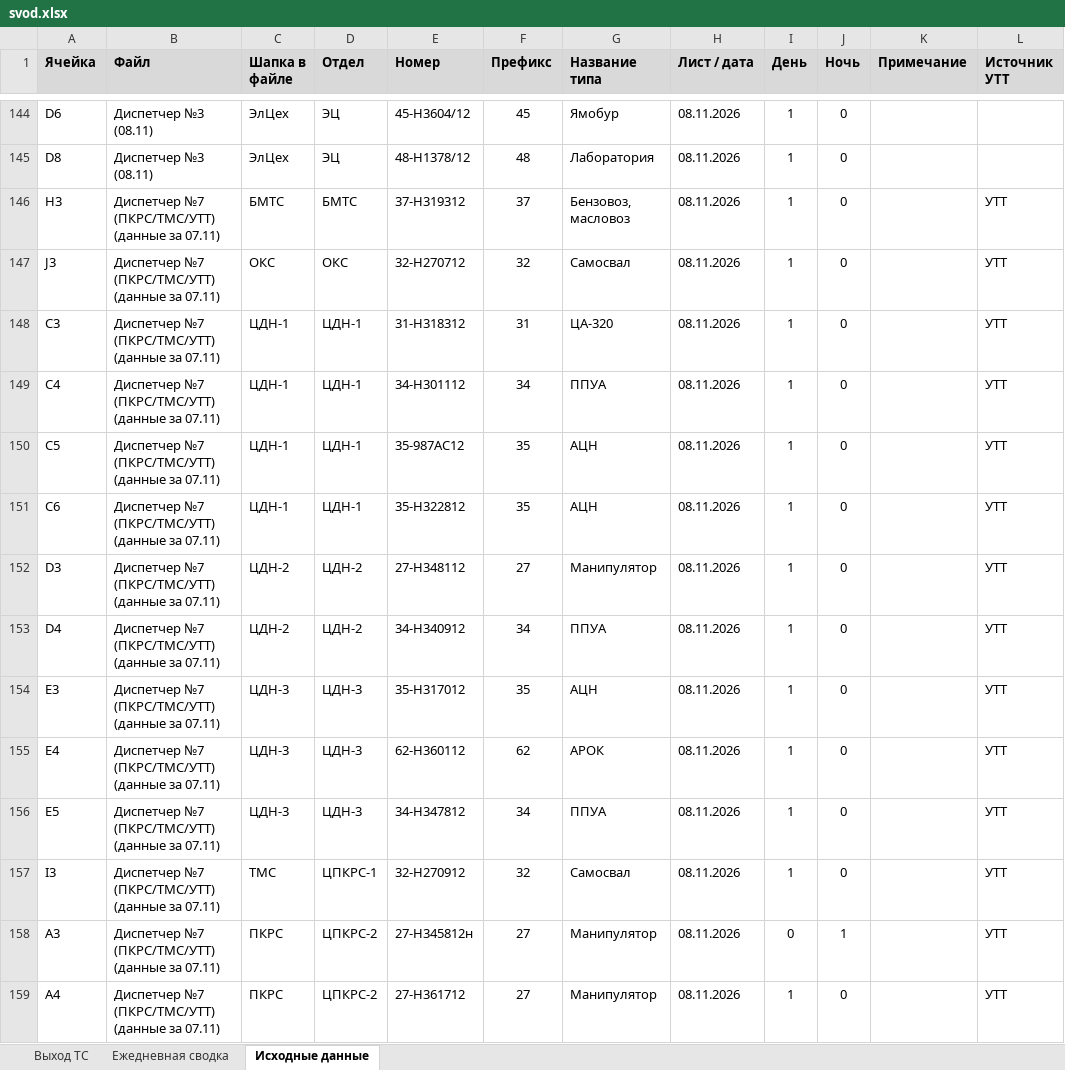
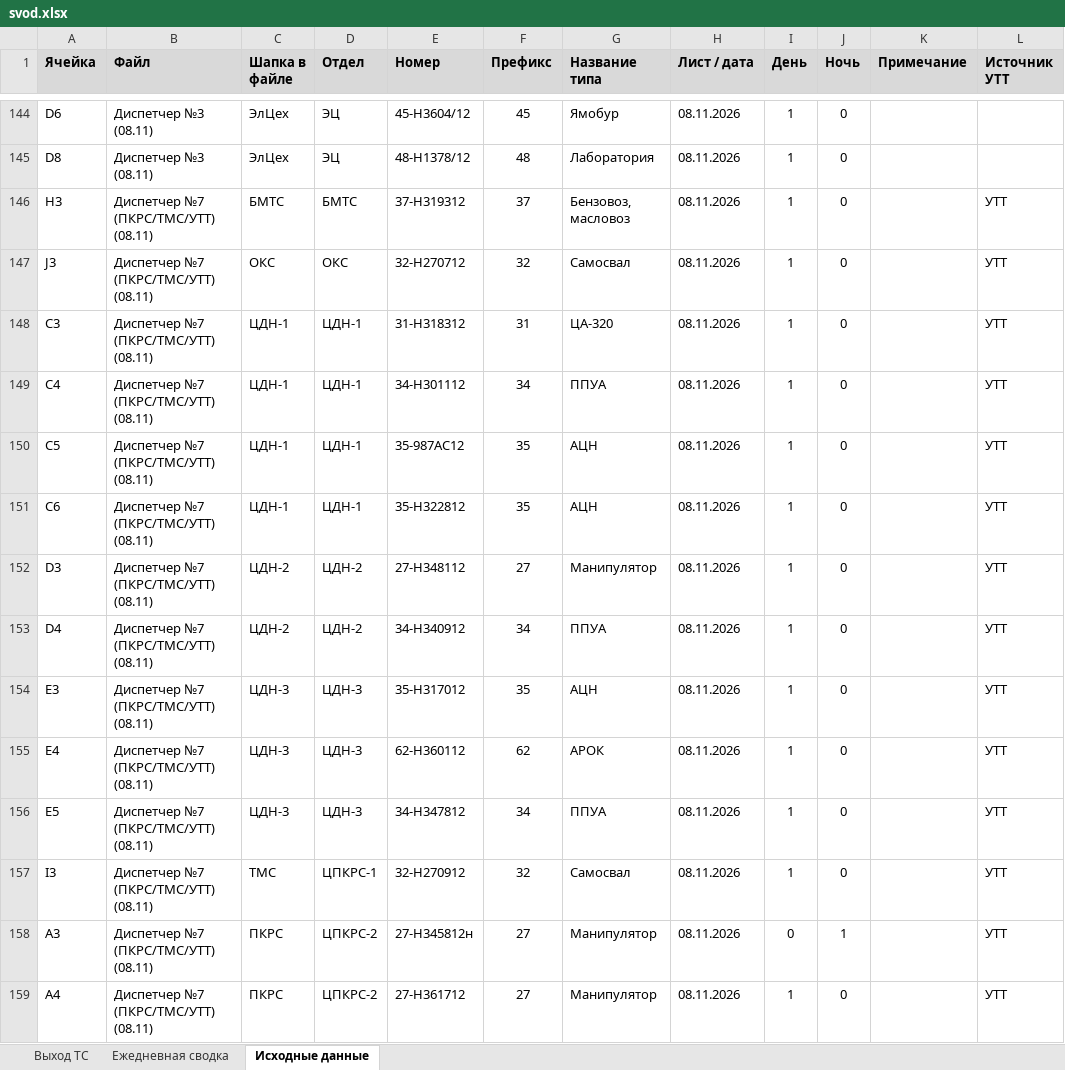
Before and after one commit to aura2889/summary, an Excel workbook: archive/2026-11-08/svod.xlsx, sheet Исходные данные, drawn as a sheet; only a part is shown, gaps mark what is left out; values as stored, in another font and other column widths than the file's, no borders; charts and pictures not drawn; the diff covers the shown part only; the diff names each change by its address in the sheet, - before the commit and + after, or states it on an @@ line.

```diff
--- a/archive/2026-11-08/svod.xlsx (sheet Исходные данные)
+++ b/archive/2026-11-08/svod.xlsx (sheet Исходные данные)
-B146:B159 (Файл): Диспетчер №7 (ПКРС/ТМС/УТТ) (данные за 07.11)
+B146:B159 (Файл): Диспетчер №7 (ПКРС/ТМС/УТТ) (08.11)
```
Also changed, not shown: 8 removed rows and 40 edited cells elsewhere in this sheet, sheet Ежедневная сводка, sheet Выход ТС, formulas that keep their value, raw/D7.xlsx, 5 other files.
